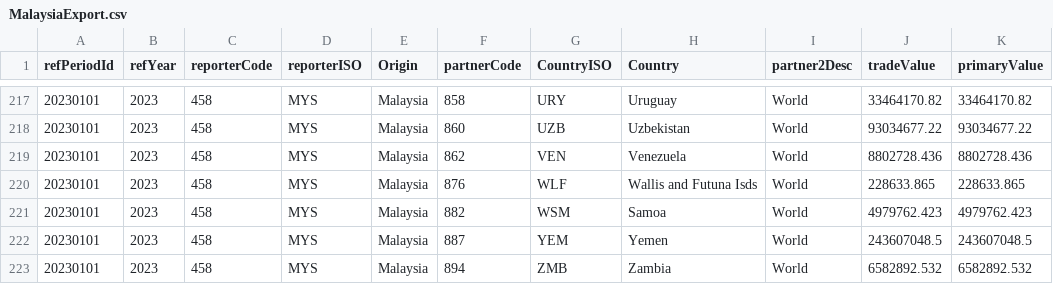
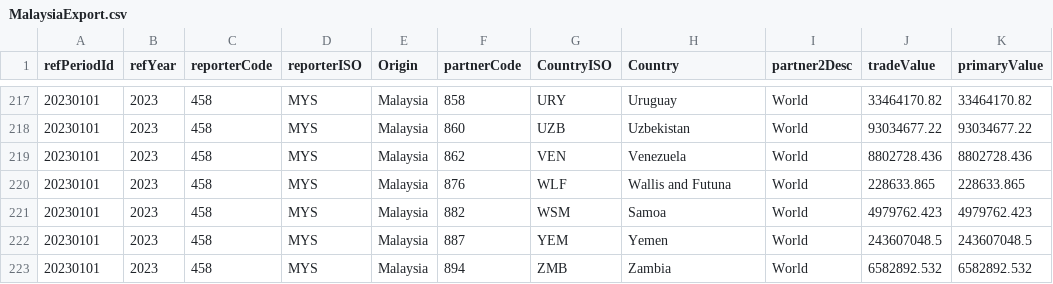
Before and after one commit to ziyingheng0701/FIT3179-A2, a CSV file: MalaysiaExport.csv, drawn as a sheet; only a part is shown, gaps mark what is left out.

Commit message:
Update MalaysiaExport.csv

```diff
--- a/MalaysiaExport.csv
+++ b/MalaysiaExport.csv
@@ -219,3 +219,3 @@ refPeriodId,refYear,reporterCode,reporterISO,Origin,partnerCode,CountryISO,Count
 20230101,2023,458,MYS,Malaysia,862,VEN,Venezuela,World,8802728.436,8802728.436
-20230101,2023,458,MYS,Malaysia,876,WLF,Wallis and Futuna Isds,World,228633.865,228633.865
+20230101,2023,458,MYS,Malaysia,876,WLF,Wallis and Futuna,World,228633.865,228633.865
 20230101,2023,458,MYS,Malaysia,882,WSM,Samoa,World,4979762.423,4979762.423
```
